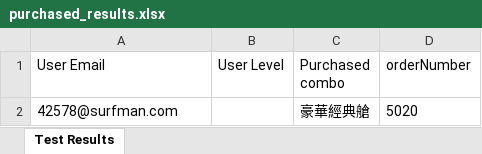
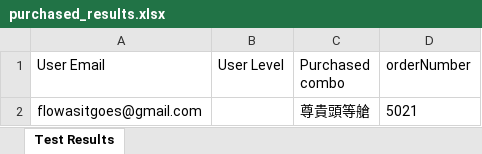
Before and after one commit to ningjing211/selenium-tests, an Excel workbook: purchased_results.xlsx, sheet Test Results, drawn as a sheet; values as stored, in another font and other column widths than the file's, no borders; removed rows and columns are numbered as before the commit, all else as after; the diff names each change by its address in the sheet, - before the commit and + after, or states it on an @@ line.

```diff
--- a/purchased_results.xlsx (sheet Test Results)
+++ b/purchased_results.xlsx (sheet Test Results)
-row 2: 42578@surfman.com |  | 豪華經典艙 | 5020
+row 2: flowasitgoes@gmail.com |  | 尊貴頭等艙 | 5021
```
Also changed, not shown: 18 other files.
